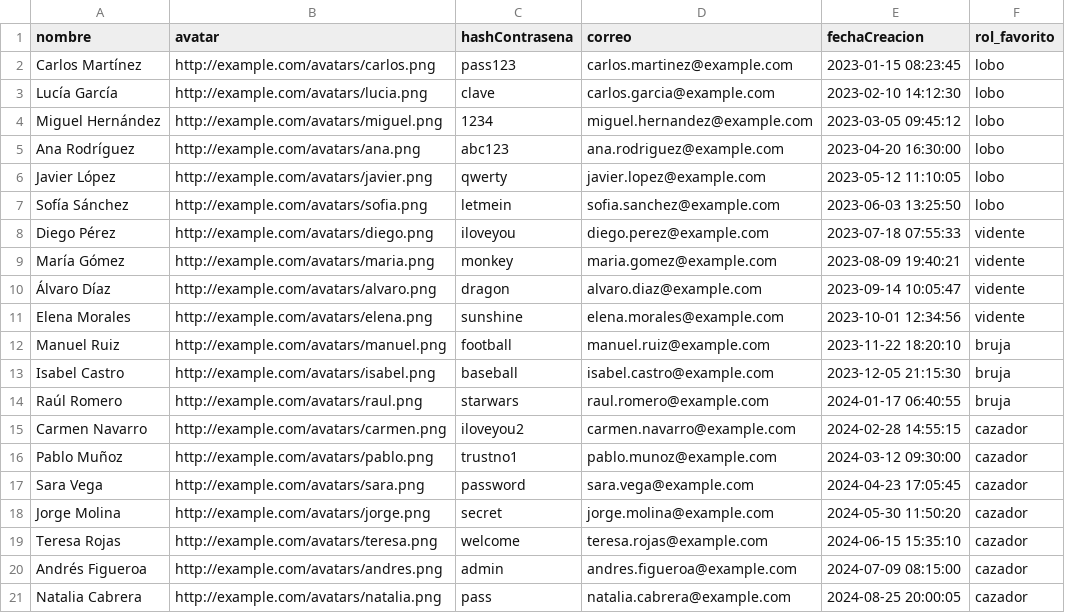
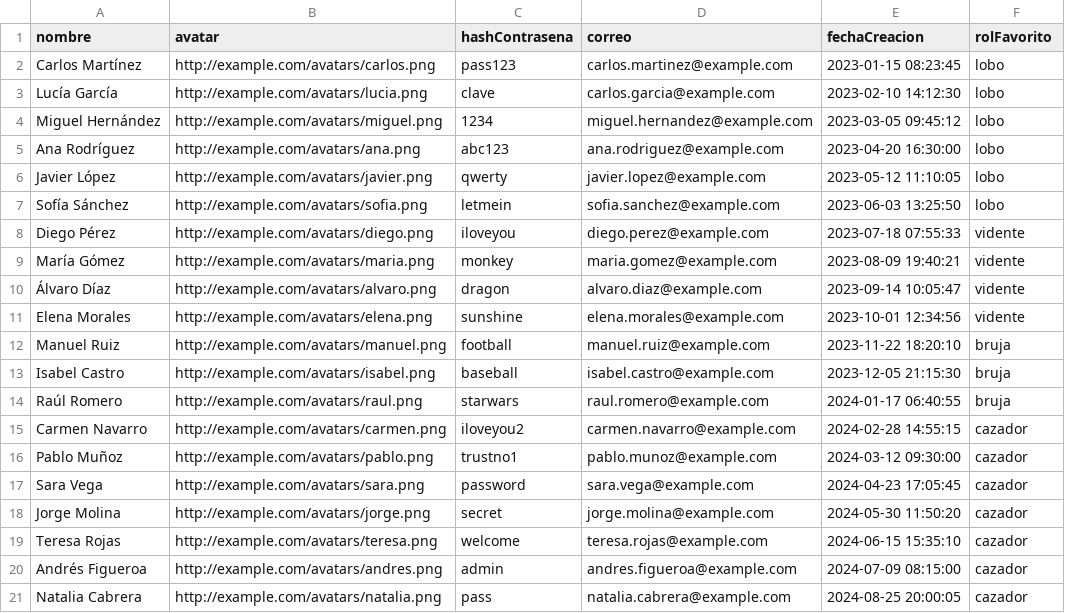
Before and after one commit to UNIZAR-30226-2025-08/Backend, a CSV file: csv/Usuario.csv, drawn as a sheet.

Commit message:
Javadoc algunos Returns + Solución fallo csv's
Los javadocs de lo que devuelven los routes de Juega, Amistad, Partida, Ranking y Usuario. Había un error en el campo rolFavorito de los csv o de la bd, que no tenían el mismo nombre

```diff
--- a/csv/Usuario.csv
+++ b/csv/Usuario.csv
@@ -1,2 +1,2 @@
-nombre,avatar,hashContrasena,correo,fechaCreacion,rol_favorito
+nombre,avatar,hashContrasena,correo,fechaCreacion,rolFavorito
 Carlos Martínez,http://example.com/avatars/carlos.png,pass123,carlos.martinez@example.com,2023-01-15 08:23:45,lobo
```
Also changed, not shown: 5 other files.
